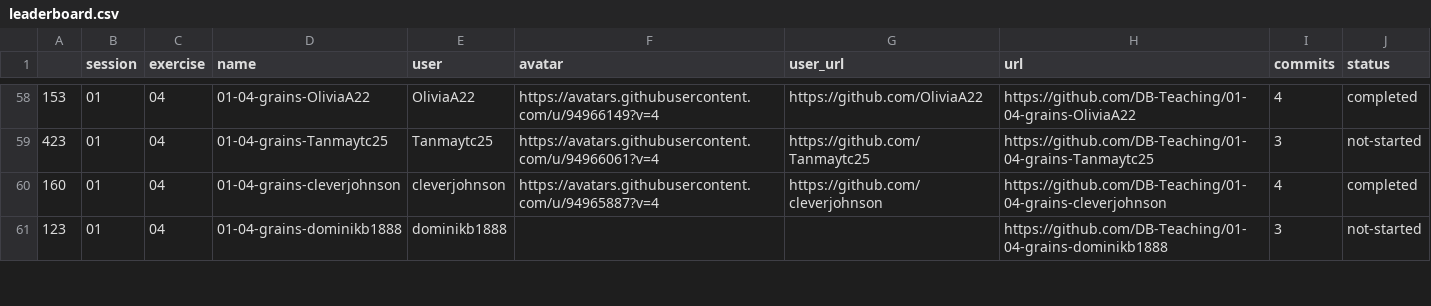
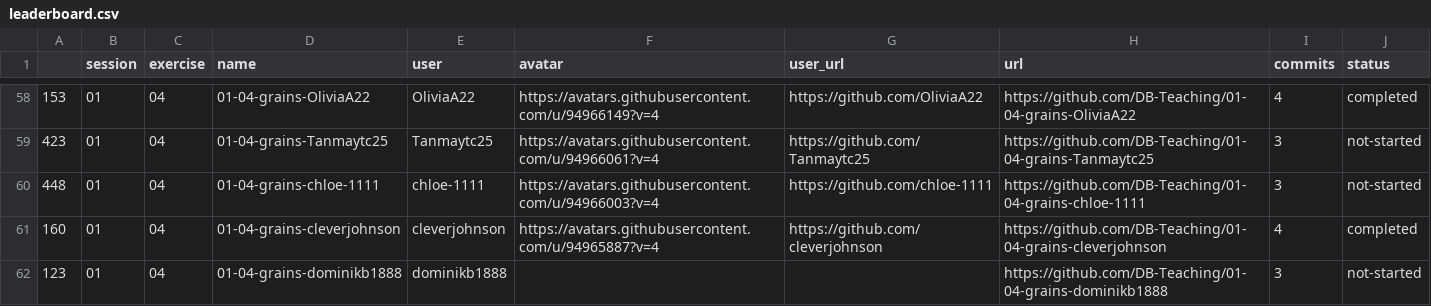
Before and after one commit to dominikb1888/progressboard, a CSV file: leaderboard.csv, drawn as a sheet; only a part is shown, gaps mark what is left out; the diff covers the shown part only.

```diff
--- a/leaderboard.csv
+++ b/leaderboard.csv
@@ -59,2 +59,3 @@
 423,01,04,01-04-grains-Tanmaytc25,Tanmaytc25,https://avatars.githubusercontent.com/u/94966061?v=4,https://github.com/Tanmaytc25,https://github.com/DB-Teaching/01-04-grains-Tanmaytc25,3,not-started
+448,01,04,01-04-grains-chloe-1111,chloe-1111,https://avatars.githubusercontent.com/u/94966003?v=4,https://github.com/chloe-1111,https://github.com/DB-Teaching/01-04-grains-chloe-1111,3,not-started
 160,01,04,01-04-grains-cleverjohnson,cleverjohnson,https://avatars.githubusercontent.com/u/94965887?v=4,https://github.com/cleverjohnson,https://github.com/DB-Teaching/01-04-grains-cleverjohnson,4,completed
```
Also changed, not shown: 2 added rows and 6 edited cells elsewhere in this file, 2 other files.
